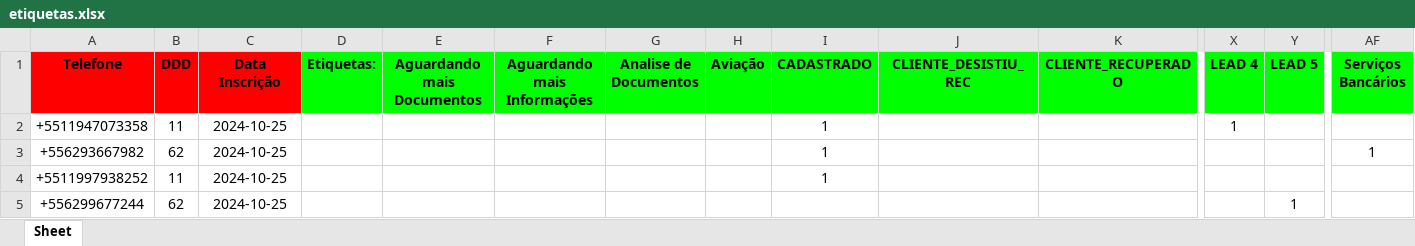
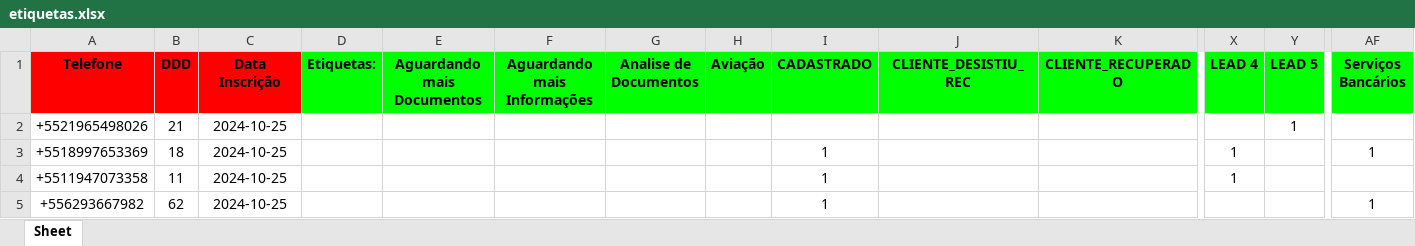
Before and after one commit to solucionai/dashboard, an Excel workbook: etiquetas.xlsx, sheet Sheet, drawn as a sheet; only a part is shown, gaps mark what is left out; the shorter side is filled out with more unchanged rows; values as stored, in another font and other column widths than the file's, no borders; rows hold the shown columns only; the diff names each change by its address in the sheet, - before the commit and + after, or states it on an @@ line.

```diff
--- a/etiquetas.xlsx (sheet Sheet)
+++ b/etiquetas.xlsx (sheet Sheet)
+row 2: +5521965498026 | 21 | 2024-10-25 |  |  |  |  |  |  |  |  |  | 1
+row 3: +5518997653369 | 18 | 2024-10-25 |  |  |  |  |  | 1 |  |  | 1 |  | 1
```
Also changed, not shown: contratog.xlsx, contratoh.xlsx, 2 other files.
